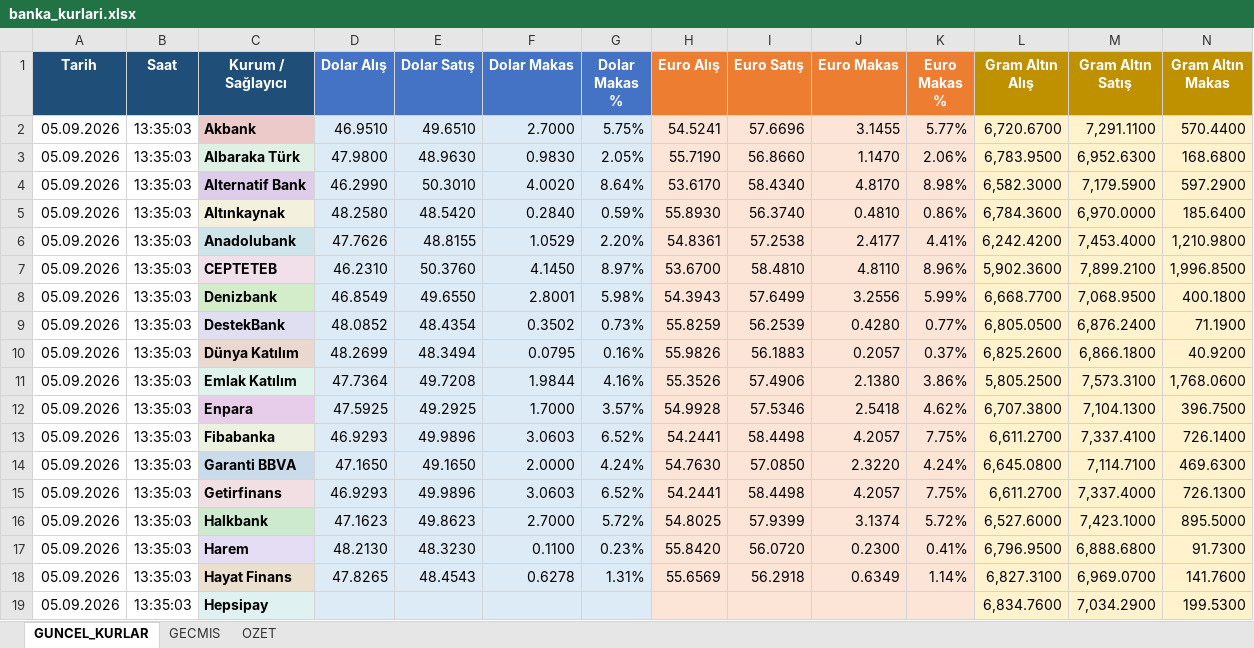
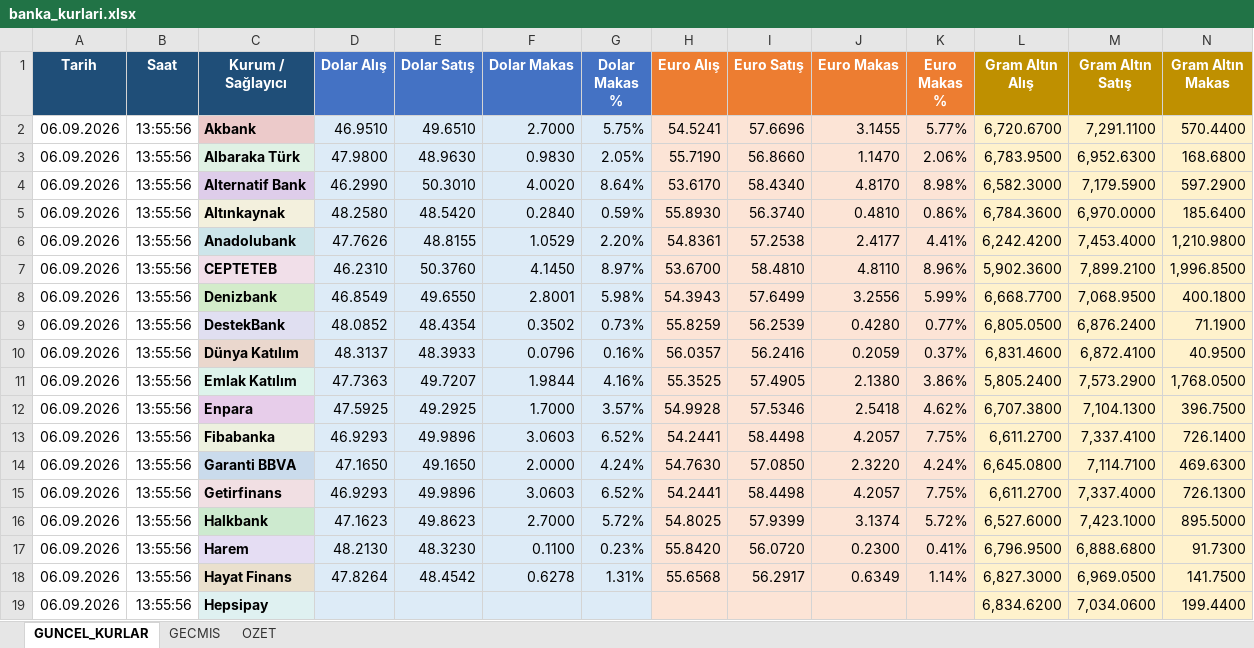
Before and after one commit to ozgeyamc/banka-kurlari-takip, an Excel workbook: output/banka_kurlari.xlsx, sheet GUNCEL_KURLAR, drawn as a sheet; only a part is shown; values as stored, in another font and other column widths than the file's, no borders; table styles not drawn; the diff covers the shown part only; the diff names each change by its address in the sheet, - before the commit and + after, or states it on an @@ line.

```diff
--- a/output/banka_kurlari.xlsx (sheet GUNCEL_KURLAR)
+++ b/output/banka_kurlari.xlsx (sheet GUNCEL_KURLAR)
-A2:A19 (Tarih): 05.09.2026
+A2:A19 (Tarih): 06.09.2026
-B2:B19 (Saat): 13:35:03
+B2:B19 (Saat): 13:55:56
-D10 (Dolar Alış): 48.2699
+D10 (Dolar Alış): 48.3137
-E10 (Dolar Satış): 48.3494
+E10 (Dolar Satış): 48.3933
-F10 (Dolar Makas): 0.0795
+F10 (Dolar Makas): 0.0796
-H10 (Euro Alış): 55.9826
+H10 (Euro Alış): 56.0357
-I10 (Euro Satış): 56.1883
+I10 (Euro Satış): 56.2416
-J10 (Euro Makas): 0.2057
+J10 (Euro Makas): 0.2059
-L10 (Gram Altın Alış): 6,825.2600
+L10 (Gram Altın Alış): 6,831.4600
-M10 (Gram Altın Satış): 6,866.1800
+M10 (Gram Altın Satış): 6,872.4100
-N10 (Gram Altın Makas): 40.9200
+N10 (Gram Altın Makas): 40.9500
-D11 (Dolar Alış): 47.7364
+D11 (Dolar Alış): 47.7363
-E11 (Dolar Satış): 49.7208
+E11 (Dolar Satış): 49.7207
-H11 (Euro Alış): 55.3526
+H11 (Euro Alış): 55.3525
-I11 (Euro Satış): 57.4906
+I11 (Euro Satış): 57.4905
-L11 (Gram Altın Alış): 5,805.2500
+L11 (Gram Altın Alış): 5,805.2400
-M11 (Gram Altın Satış): 7,573.3100
+M11 (Gram Altın Satış): 7,573.2900
-N11 (Gram Altın Makas): 1,768.0600
+N11 (Gram Altın Makas): 1,768.0500
-D18 (Dolar Alış): 47.8265
+D18 (Dolar Alış): 47.8264
-E18 (Dolar Satış): 48.4543
+E18 (Dolar Satış): 48.4542
-H18 (Euro Alış): 55.6569
+H18 (Euro Alış): 55.6568
-I18 (Euro Satış): 56.2918
+I18 (Euro Satış): 56.2917
-L18 (Gram Altın Alış): 6,827.3100
+L18 (Gram Altın Alış): 6,827.3000
-M18 (Gram Altın Satış): 6,969.0700
+M18 (Gram Altın Satış): 6,969.0500
-N18 (Gram Altın Makas): 141.7600
+N18 (Gram Altın Makas): 141.7500
-L19 (Gram Altın Alış): 6,834.7600
+L19 (Gram Altın Alış): 6,834.6200
-M19 (Gram Altın Satış): 7,034.2900
+M19 (Gram Altın Satış): 7,034.0600
-N19 (Gram Altın Makas): 199.5300
+N19 (Gram Altın Makas): 199.4400
```
Also changed, not shown: 88 edited cells elsewhere in this sheet, sheet GECMIS, sheet OZET, charts or pictures, 2 other files.
